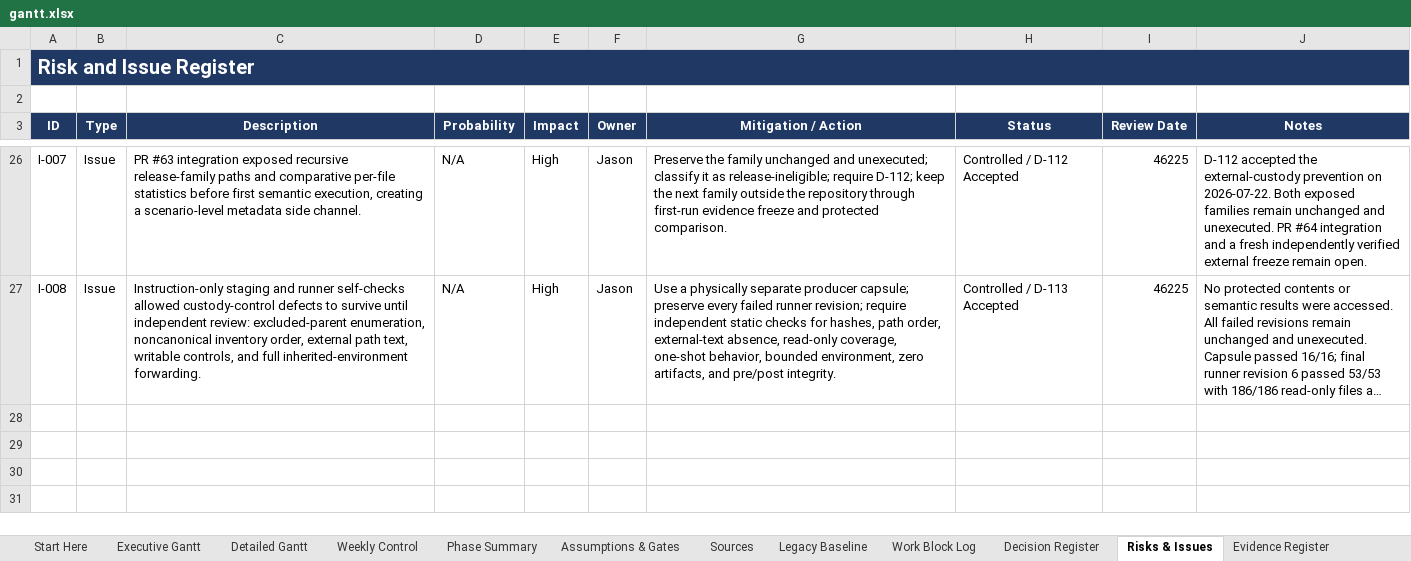
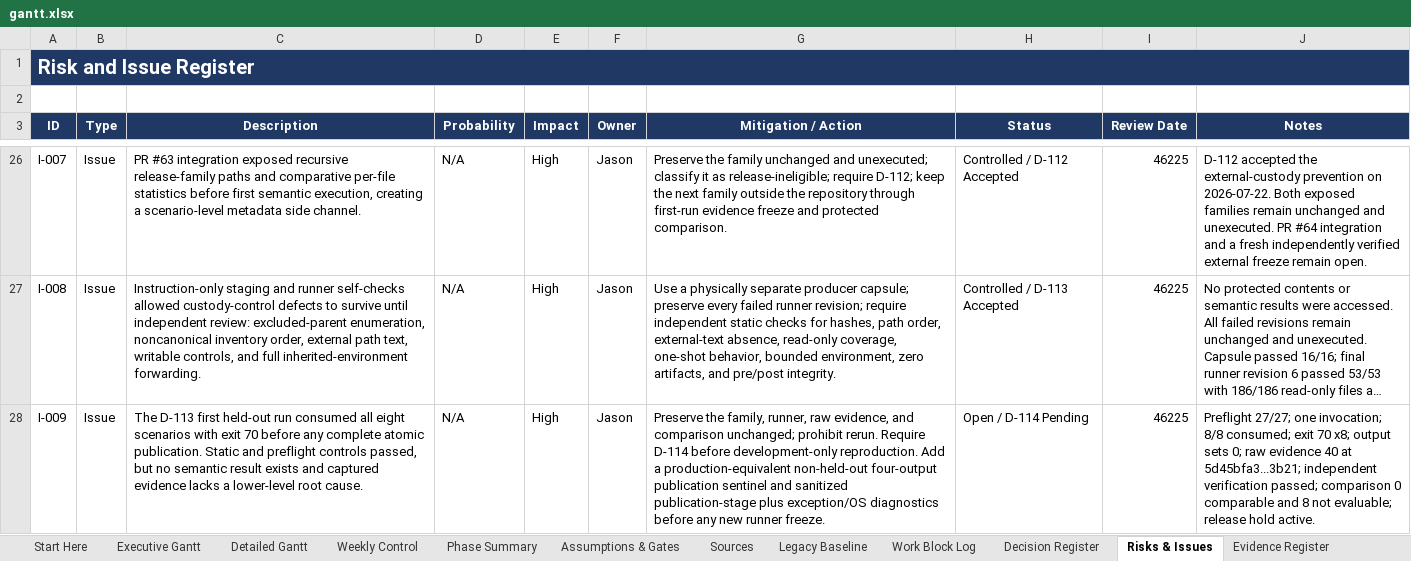
Before and after one commit to Jason-Jensen/mechanical-technical-document-evaluation-harness, an Excel workbook: gantt.xlsx, sheet Risks & Issues, drawn as a sheet; only a part is shown, gaps mark what is left out; long unchanged cells end in …; values as stored, in another font and other column widths than the file's, no borders; the diff names each change by its address in the sheet, - before the commit and + after, or states it on an @@ line.

Commit message:
Record D-113 failed first-run evidence

```diff
--- a/gantt.xlsx (sheet Risks & Issues)
+++ b/gantt.xlsx (sheet Risks & Issues)
+row 28: I-009 | Issue | The D-113 first held-out run consumed all eight scenarios with exit 70 before any complete atomic publication. Static and preflight controls passed, but no semantic result exists and captured evidence lacks a lower-level root cause. | N/A | High | Jason | Preserve the family, runner, raw evidence, and comparison unchanged; prohibit rerun. Require D-114 before development-only reproduction. Add a production-equivalent non-held-out four-output publication sentinel and sanitized publication-stage plus exception/OS diagnostics before any new runner freeze. | Open / D-114 Pending | 46225 | Preflight 27/27; one invocation; 8/8 consumed; exit 70 x8; output sets 0; raw evidence 40 at 5d45bfa3...3b21; independent verification passed; comparison 0 comparable and 8 not evaluable; release hold active.
```
Also changed, not shown: sheet Evidence Register, sheet Pilot Dashboard, sheet Decision Register, sheet AI Context, sheet Pilot Gantt, sheet Start Here, charts or pictures, 6 other files.
